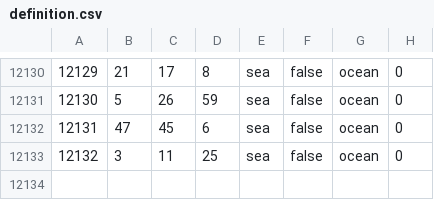
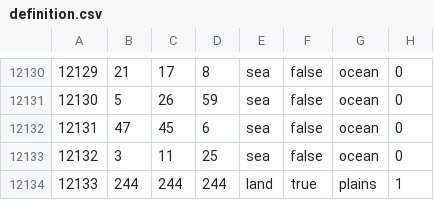
Before and after one commit to 2014358312/Fantasyland-Era, a CSV file: map/definition.csv, drawn as a sheet; only a part is shown, gaps mark what is left out; the diff names each change by its address in the sheet, - before the commit and + after, or states it on an @@ line.

```diff
--- a/map/definition.csv
+++ b/map/definition.csv
+row 12134: 12133 | 244 | 244 | 244 | land | true | plains | 1
```
Also changed, not shown: 45 other files.
